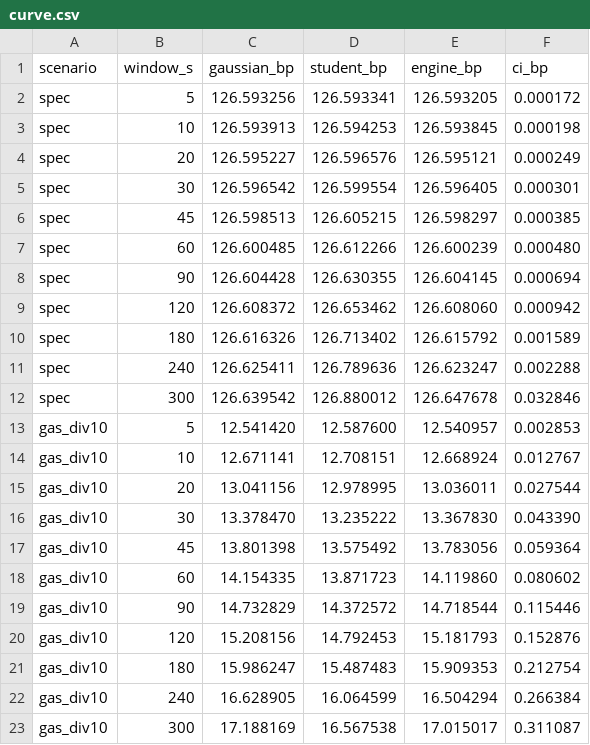
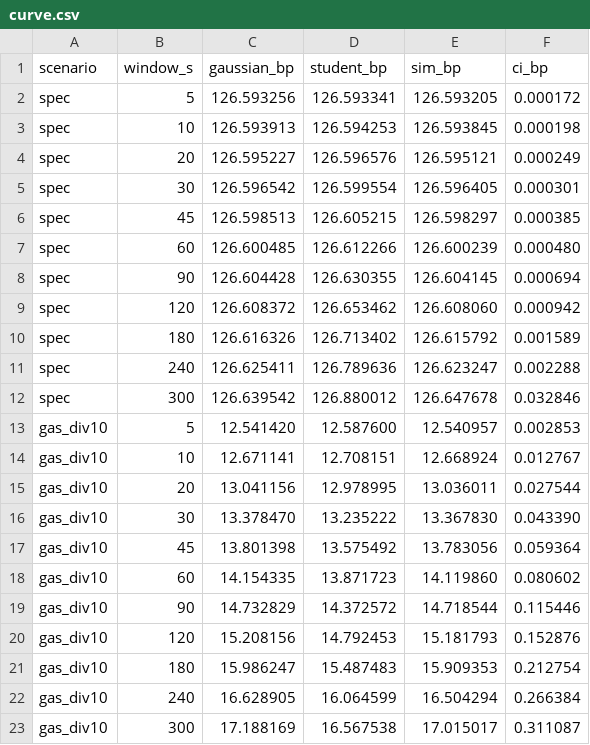
Before and after one commit to doradelta/settler_task, a CSV file: results/curve.csv, drawn as a sheet.

```diff
--- a/results/curve.csv
+++ b/results/curve.csv
@@ -1,2 +1,2 @@
-scenario,window_s,gaussian_bp,student_bp,engine_bp,ci_bp
+scenario,window_s,gaussian_bp,student_bp,sim_bp,ci_bp
 spec,5,126.593256,126.593341,126.593205,0.000172
```
Also changed, not shown: 8 other files.
